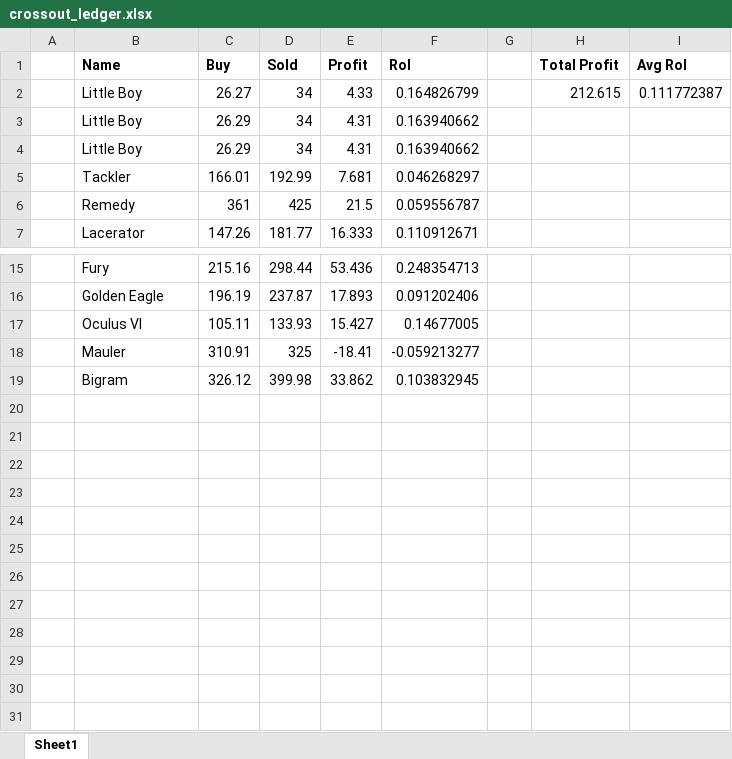
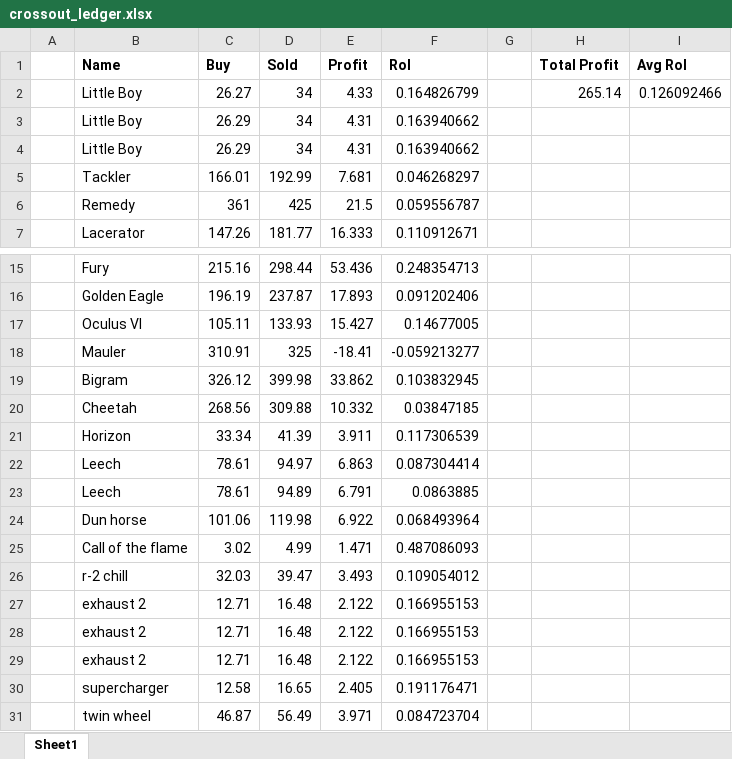
Before and after one commit to DSJustos/crossout_market, an Excel workbook: crossout_ledger.xlsx, sheet Sheet1, drawn as a sheet; only a part is shown, gaps mark what is left out; values as stored, in another font and other column widths than the file's, no borders; the diff names each change by its address in the sheet, - before the commit and + after, or states it on an @@ line.

```diff
--- a/crossout_ledger.xlsx (sheet Sheet1)
+++ b/crossout_ledger.xlsx (sheet Sheet1)
-H2 (Total Profit): 212.615
+H2 (Total Profit): 265.14
-I2 (Avg RoI): 0.111772387
+I2 (Avg RoI): 0.126092466
+row 20:  | Cheetah | 268.56 | 309.88 | 10.332 | 0.03847185
+row 21:  | Horizon | 33.34 | 41.39 | 3.911 | 0.117306539
+row 22:  | Leech | 78.61 | 94.97 | 6.863 | 0.087304414
+row 23:  | Leech | 78.61 | 94.89 | 6.791 | 0.0863885
+row 24:  | Dun horse | 101.06 | 119.98 | 6.922 | 0.068493964
+row 25:  | Call of the flame | 3.02 | 4.99 | 1.471 | 0.487086093
+row 26:  | r-2 chill | 32.03 | 39.47 | 3.493 | 0.109054012
+row 27:  | exhaust 2 | 12.71 | 16.48 | 2.122 | 0.166955153
+row 28:  | exhaust 2 | 12.71 | 16.48 | 2.122 | 0.166955153
+row 29:  | exhaust 2 | 12.71 | 16.48 | 2.122 | 0.166955153
+row 30:  | supercharger | 12.58 | 16.65 | 2.405 | 0.191176471
+row 31:  | twin wheel | 46.87 | 56.49 | 3.971 | 0.084723704
```
Also changed, not shown: 3 other files.
